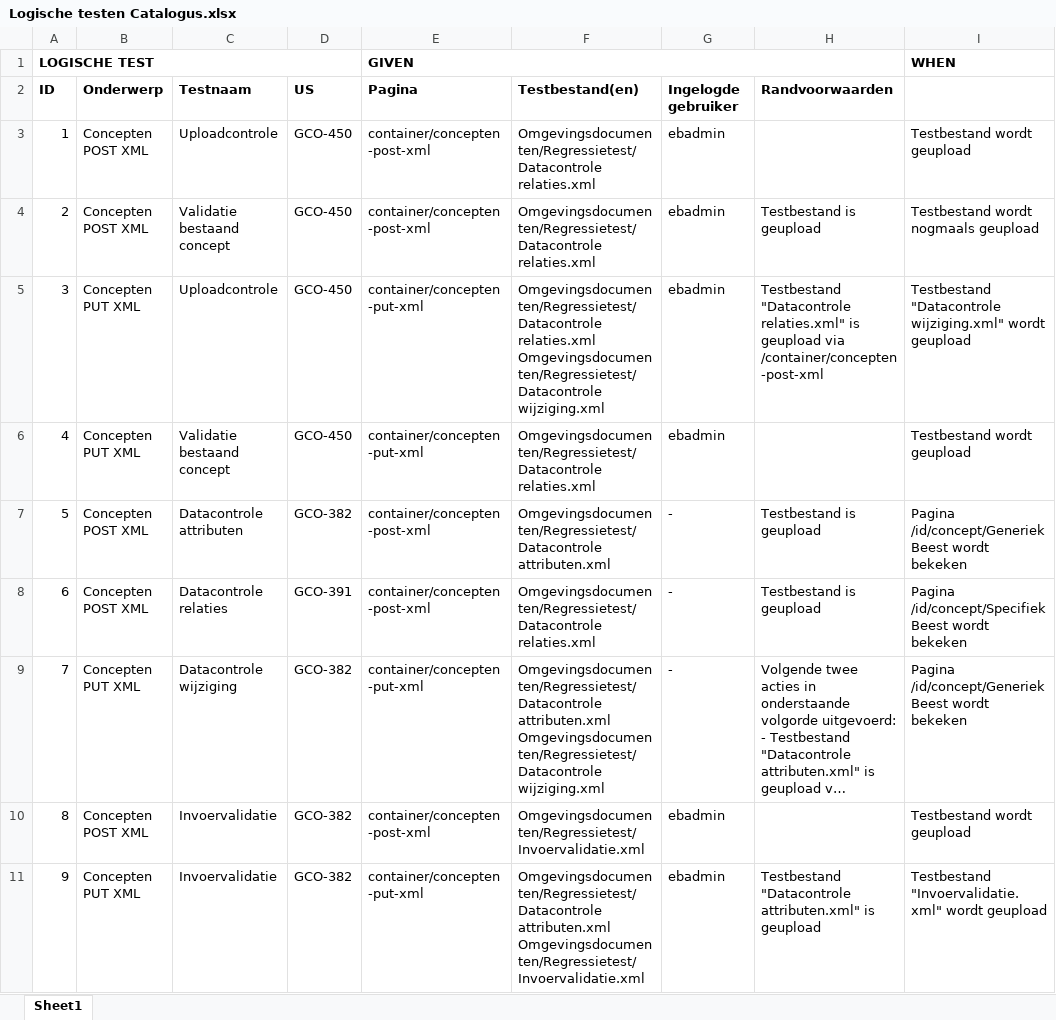
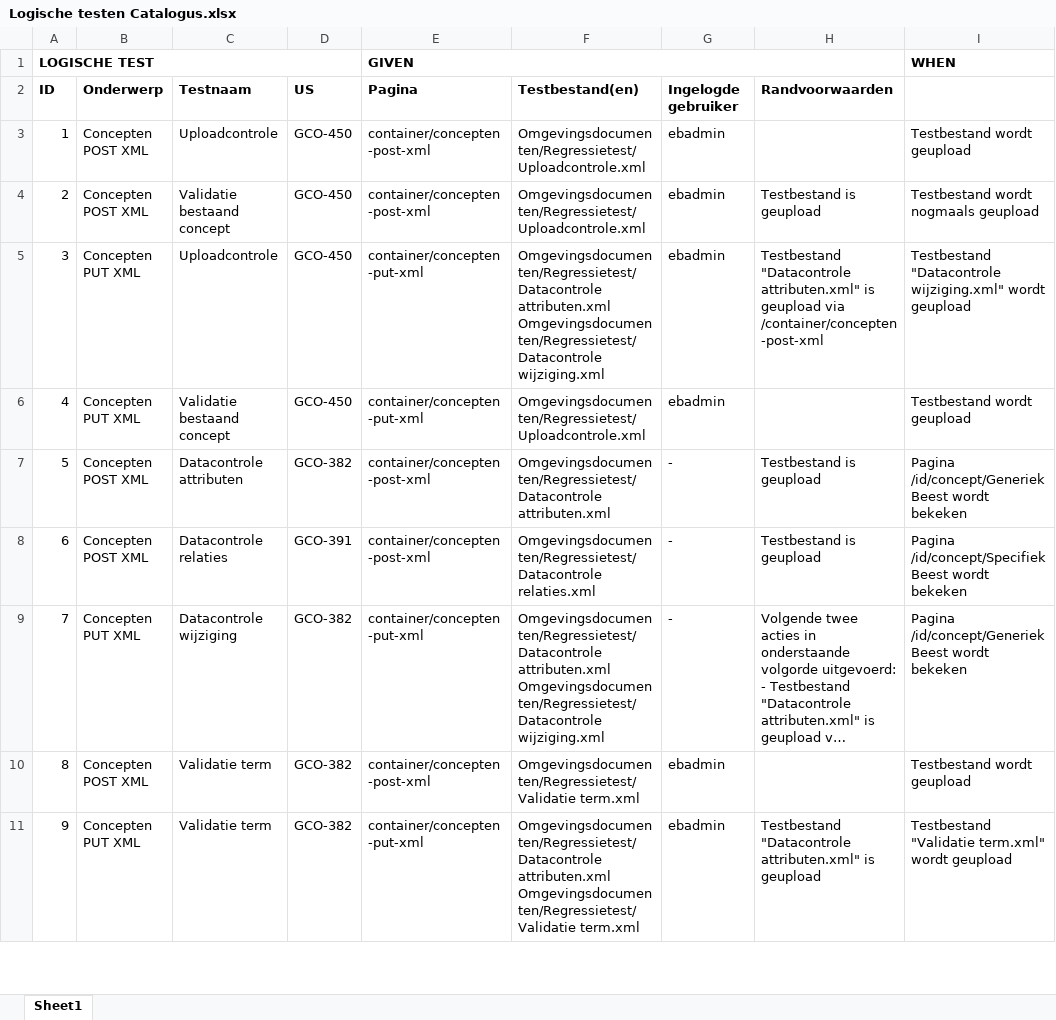
Before and after one commit to bp4mc2/bp4mc2, an Excel workbook: catalogusdata/Logische testen Catalogus.xlsx, sheet Sheet1, drawn as a sheet; only a part is shown; long unchanged cells end in …; values as stored, in another font and other column widths than the file's, no borders; ↵ is a line break in a cell; the diff covers the shown part only; the diff names each change by its address in the sheet, - before the commit and + after, or states it on an @@ line.

Commit message:
Regressietesten voor Concepten POST/PUT Turtle opgeleverd

```diff
--- a/catalogusdata/Logische testen Catalogus.xlsx (sheet Sheet1)
+++ b/catalogusdata/Logische testen Catalogus.xlsx (sheet Sheet1)
-F3:F4 (Testbestand(en)): Omgevingsdocumenten/Regressietest/Datacontrole relaties.xml
+F3:F4 (Testbestand(en)): Omgevingsdocumenten/Regressietest/Uploadcontrole.xml
-F5 (Testbestand(en)): Omgevingsdocumenten/Regressietest/Datacontrole relaties.xml ↵ Omgevingsdocumenten/Regressietest/Datacontrole wijziging.xml
+F5 (Testbestand(en)): Omgevingsdocumenten/Regressietest/Datacontrole attributen.xml ↵ Omgevingsdocumenten/Regressietest/Datacontrole wijziging.xml
-H5 (Randvoorwaarden): Testbestand "Datacontrole relaties.xml" is geupload…
+H5 (Randvoorwaarden): Testbestand "Datacontrole attributen.xml" is geupload…
-F6 (Testbestand(en)): Omgevingsdocumenten/Regressietest/Datacontrole relaties.xml
+F6 (Testbestand(en)): Omgevingsdocumenten/Regressietest/Uploadcontrole.xml
-C10:C11 (Testnaam): Invoervalidatie
+C10:C11 (Testnaam): Validatie term
-F10 (Testbestand(en)): Omgevingsdocumenten/Regressietest/Invoervalidatie.xml
+F10 (Testbestand(en)): Omgevingsdocumenten/Regressietest/Validatie term.xml
-F11 (Testbestand(en)): Omgevingsdocumenten/Regressietest/Datacontrole attributen.xml ↵ Omgevingsdocumenten/Regressietest/Invoervalidatie.xml
+F11 (Testbestand(en)): Omgevingsdocumenten/Regressietest/Datacontrole attributen.xml ↵ Omgevingsdocumenten/Regressietest/Validatie term.xml
-I11: Testbestand "Invoervalidatie.xml" wordt geupload
+I11: Testbestand "Validatie term.xml" wordt geupload
```
Also changed, not shown: 76 edited cells elsewhere in this sheet, 28 other files.
